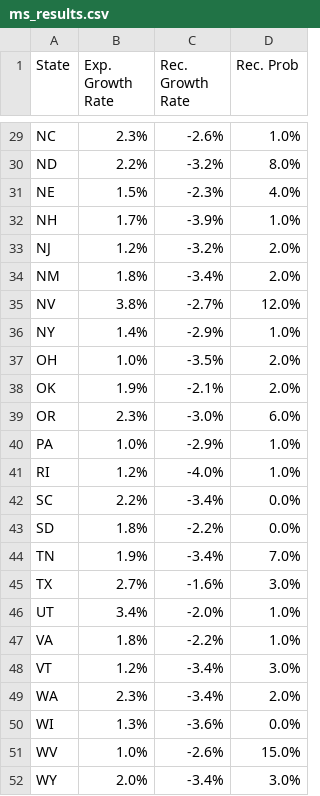
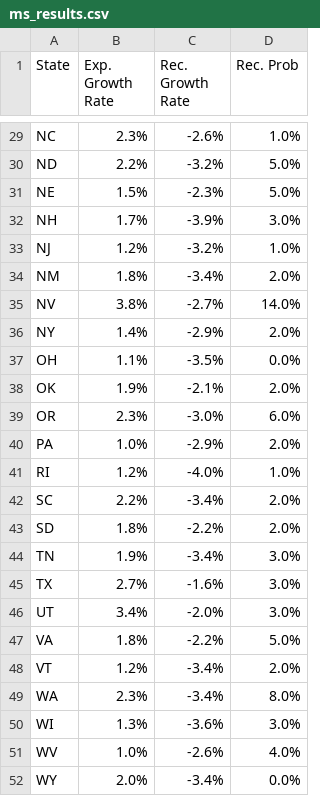
Before and after one commit to acheck10/website, a CSV file: ms_results.csv, drawn as a sheet; only a part is shown, gaps mark what is left out; the diff covers the shown part only; the diff names each change by its address in the sheet, - before the commit and + after, or states it on an @@ line.

```diff
--- a/ms_results.csv
+++ b/ms_results.csv
-D30 (Rec. Prob): 8.0%
+D30 (Rec. Prob): 5.0%
-D31 (Rec. Prob): 4.0%
+D31 (Rec. Prob): 5.0%
-D32 (Rec. Prob): 1.0%
+D32 (Rec. Prob): 3.0%
-D33 (Rec. Prob): 2.0%
+D33 (Rec. Prob): 1.0%
-D35 (Rec. Prob): 12.0%
+D35 (Rec. Prob): 14.0%
-D36 (Rec. Prob): 1.0%
+D36 (Rec. Prob): 2.0%
-B37 (Exp. Growth Rate): 1.0%
+B37 (Exp. Growth Rate): 1.1%
-D37 (Rec. Prob): 2.0%
+D37 (Rec. Prob): 0.0%
-D40 (Rec. Prob): 1.0%
+D40 (Rec. Prob): 2.0%
-D42:D43 (Rec. Prob): 0.0%
+D42:D43 (Rec. Prob): 2.0%
-D44 (Rec. Prob): 7.0%
+D44 (Rec. Prob): 3.0%
-D46 (Rec. Prob): 1.0%
+D46 (Rec. Prob): 3.0%
-D47 (Rec. Prob): 1.0%
+D47 (Rec. Prob): 5.0%
-D48 (Rec. Prob): 3.0%
+D48 (Rec. Prob): 2.0%
-D49 (Rec. Prob): 2.0%
+D49 (Rec. Prob): 8.0%
-D50 (Rec. Prob): 0.0%
+D50 (Rec. Prob): 3.0%
-D51 (Rec. Prob): 15.0%
+D51 (Rec. Prob): 4.0%
-D52 (Rec. Prob): 3.0%
+D52 (Rec. Prob): 0.0%
```
Also changed, not shown: 29 edited cells elsewhere in this file, rec_probs.csv, 4 other files.
